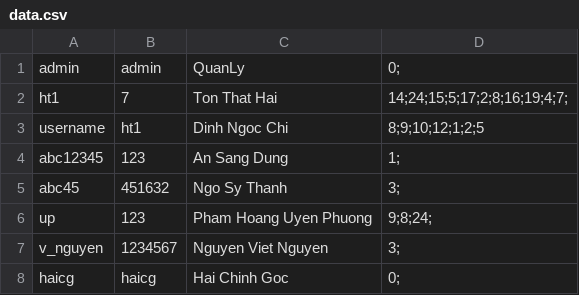
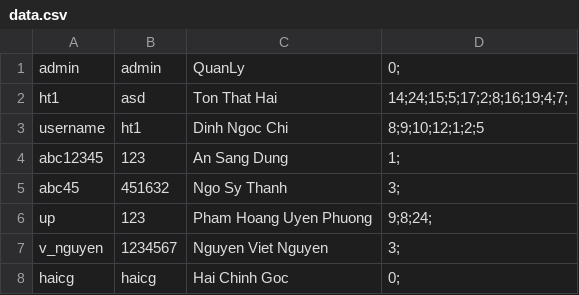
Before and after one commit to haiton266/managelibrary, a CSV file: data.csv, drawn as a sheet.

```diff
--- a/data.csv
+++ b/data.csv
@@ -1,3 +1,3 @@
 admin,admin,QuanLy,0;
-ht1,7,Ton That Hai,14;24;15;5;17;2;8;16;19;4;7;
+ht1,asd,Ton That Hai,14;24;15;5;17;2;8;16;19;4;7;
 username,ht1,Dinh Ngoc Chi,8;9;10;12;1;2;5
```
Also changed, not shown: 4 other files.
